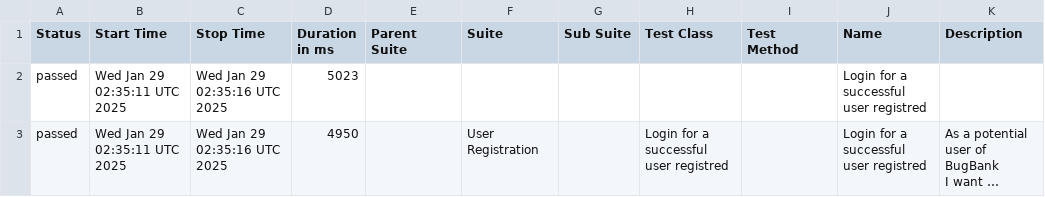
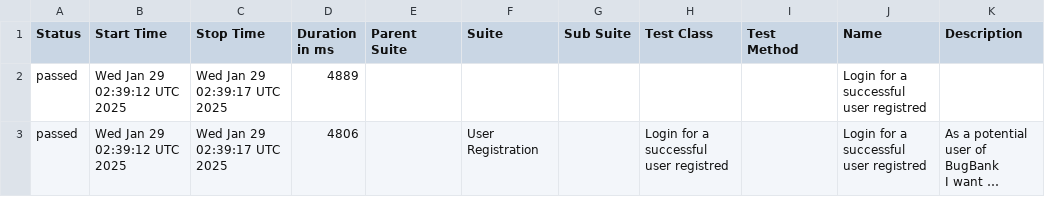
Before and after one commit to marcoshioka/JavaSeleniumCucumber, a CSV file: data/suites.csv, drawn as a sheet; long unchanged cells end in …; the diff names each change by its address in the sheet, - before the commit and + after, or states it on an @@ line.

```diff
--- a/data/suites.csv
+++ b/data/suites.csv
-B2:B3 (Start Time): Wed Jan 29 02:35:11 UTC 2025
+B2:B3 (Start Time): Wed Jan 29 02:39:12 UTC 2025
-C2:C3 (Stop Time): Wed Jan 29 02:35:16 UTC 2025
+C2:C3 (Stop Time): Wed Jan 29 02:39:17 UTC 2025
-D2 (Duration in ms): 5023
+D2 (Duration in ms): 4889
-D3 (Duration in ms): 4950
+D3 (Duration in ms): 4806
```
Also changed, not shown: 17 other files.
